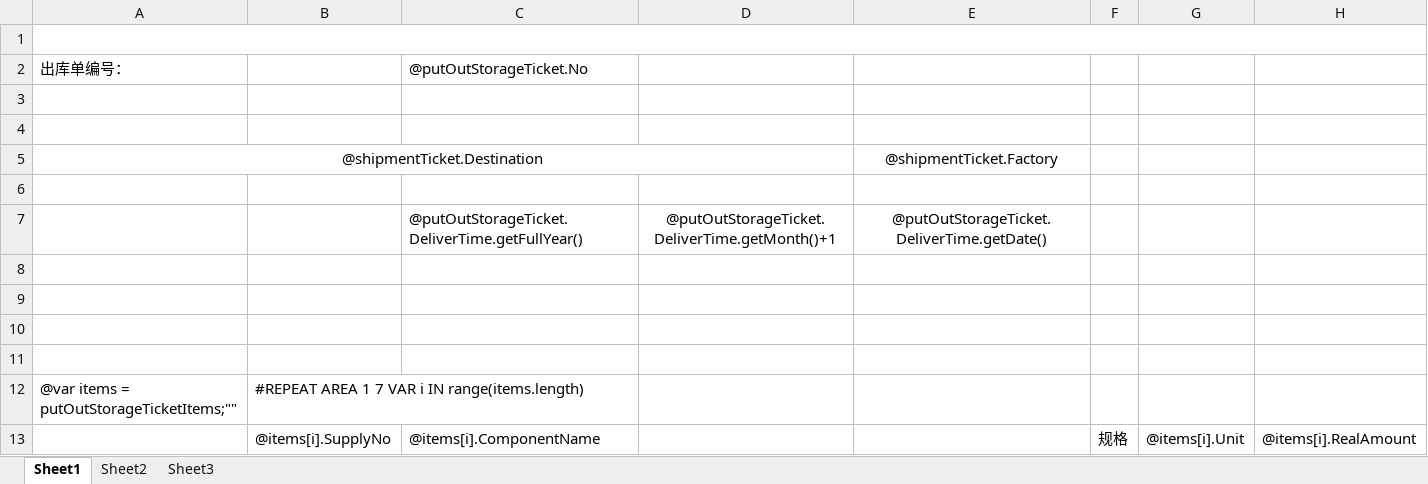
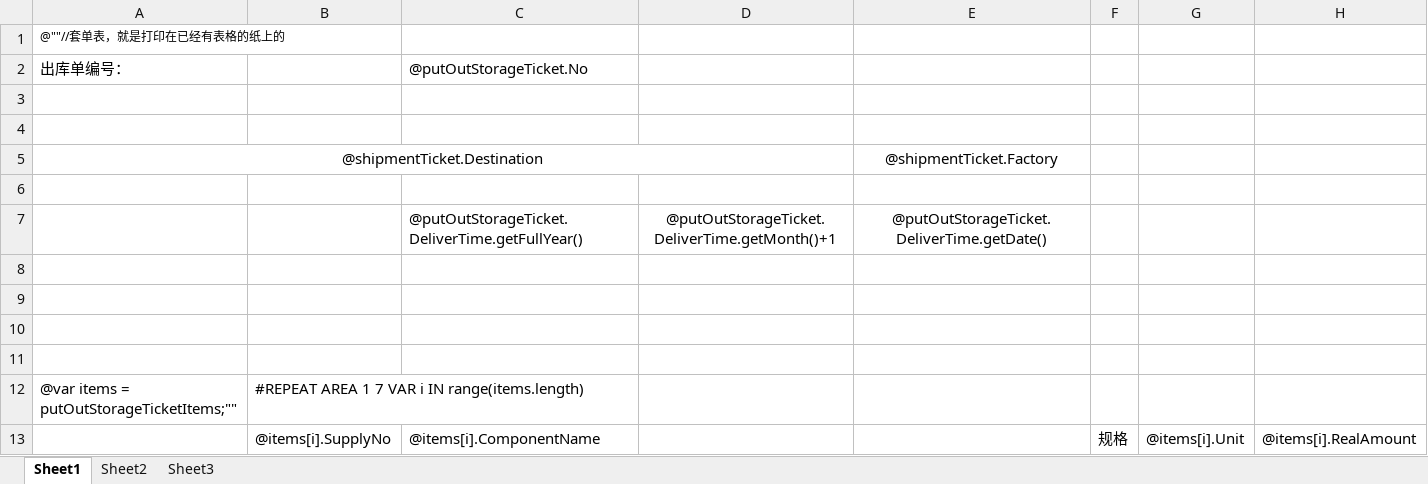
Before and after one commit to jingjiajie/wms, an Excel workbook: UI/bin/Debug/Excel/patternPutOutStorageTicketCover.xlsx, sheet Sheet1, drawn as a sheet; values as stored, in another font and other column widths than the file's, no borders; the diff names each change by its address in the sheet, - before the commit and + after, or states it on an @@ line.

Commit message:
git youduba

```diff
--- a/UI/bin/Debug/Excel/patternPutOutStorageTicketCover.xlsx (sheet Sheet1)
+++ b/UI/bin/Debug/Excel/patternPutOutStorageTicketCover.xlsx (sheet Sheet1)
-A1: (empty)
+A1: @""//套单表，就是打印在已经有表格的纸上的
-A1:H1 merged
```
